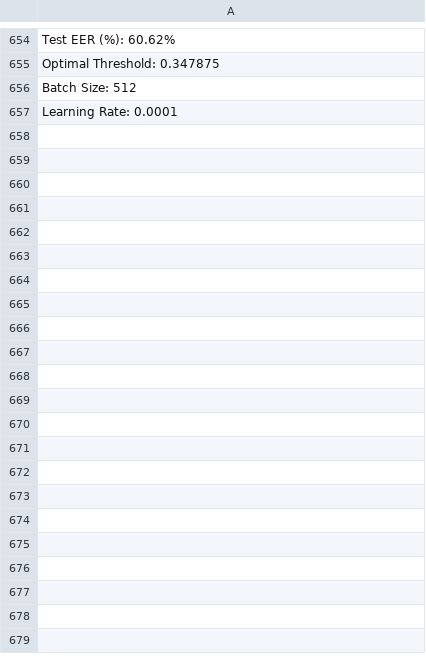
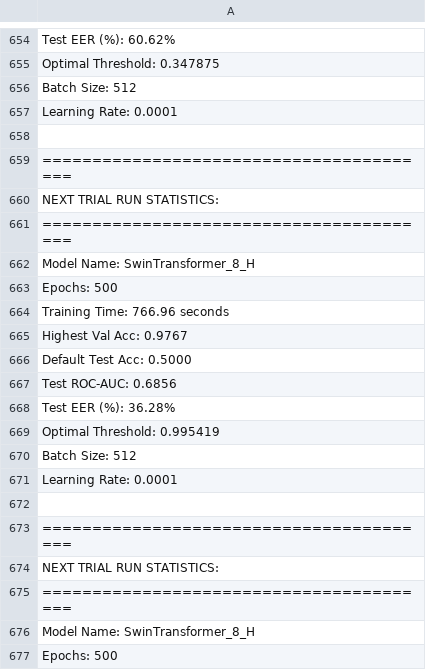
Before and after one commit to Rohit981/Audio-Deepfake-Detection-using-CNNs-and-Transformers, a CSV file: Evaluation/Metric/SwinTransformer_8_H_metrics.csv, drawn as a sheet; only a part is shown, gaps mark what is left out; the diff covers the shown part only; the diff names each change by its address in the sheet, - before the commit and + after, or states it on an @@ line.

```diff
--- a/Evaluation/Metric/SwinTransformer_8_H_metrics.csv
+++ b/Evaluation/Metric/SwinTransformer_8_H_metrics.csv
+row 658: (empty)
+row 659: ========================================
+row 660: NEXT TRIAL RUN STATISTICS:
+row 661: ========================================
+row 662: Model Name: SwinTransformer_8_H
+row 663: Epochs: 500
+row 664: Training Time: 766.96 seconds
+row 665: Highest Val Acc: 0.9767
+row 666: Default Test Acc: 0.5000
+row 667: Test ROC-AUC: 0.6856
+row 668: Test EER (%): 36.28%
+row 669: Optimal Threshold: 0.995419
+row 670: Batch Size: 512
+row 671: Learning Rate: 0.0001
+row 672: (empty)
+row 673: ========================================
+row 674: NEXT TRIAL RUN STATISTICS:
+row 675: ========================================
+row 676: Model Name: SwinTransformer_8_H
+row 677: Epochs: 500
```
Also changed, not shown: 78 added rows elsewhere in this file, Evaluation/Metric/CNNTRANSFORMER_metrics.csv, Evaluation/Metric/DEIT_Hard_metrics.csv, 39 other files.
